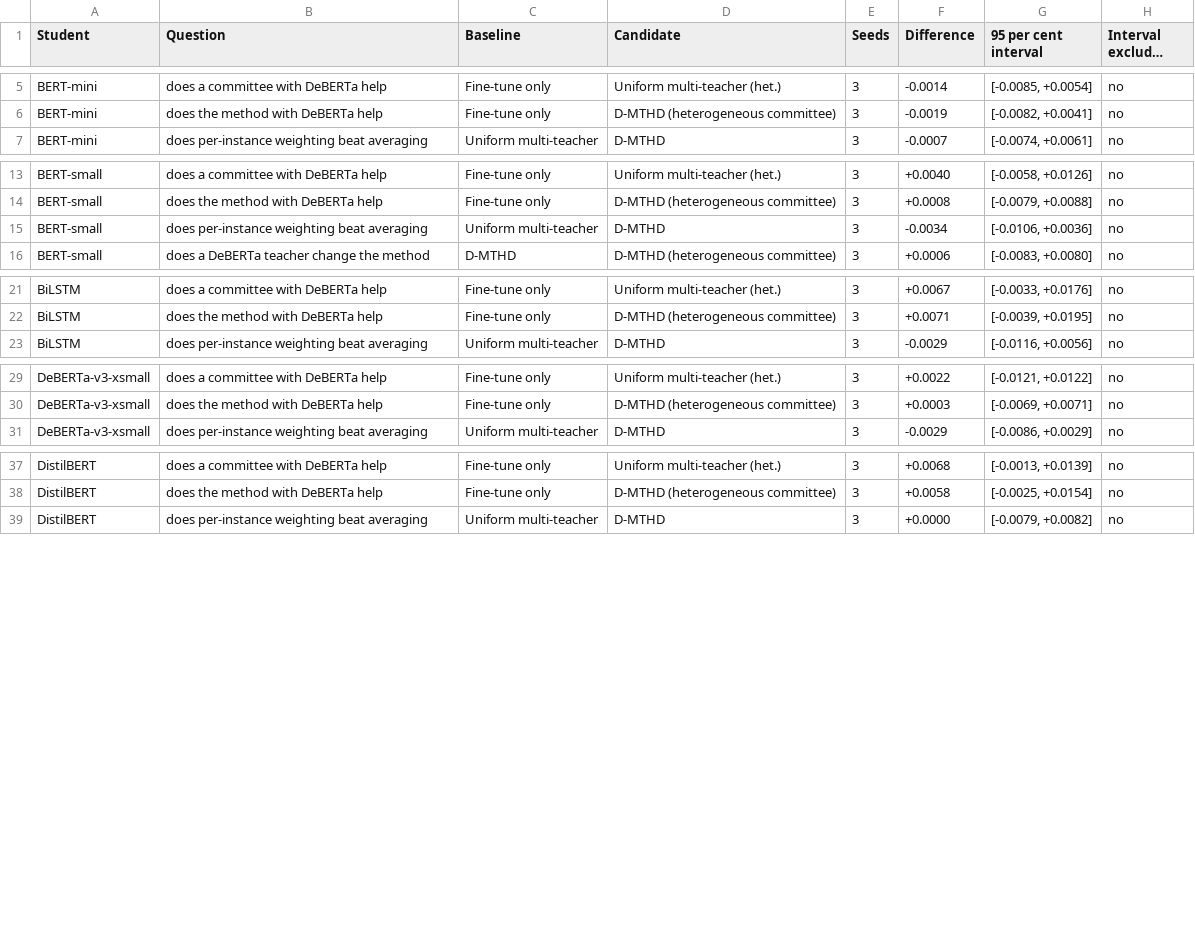
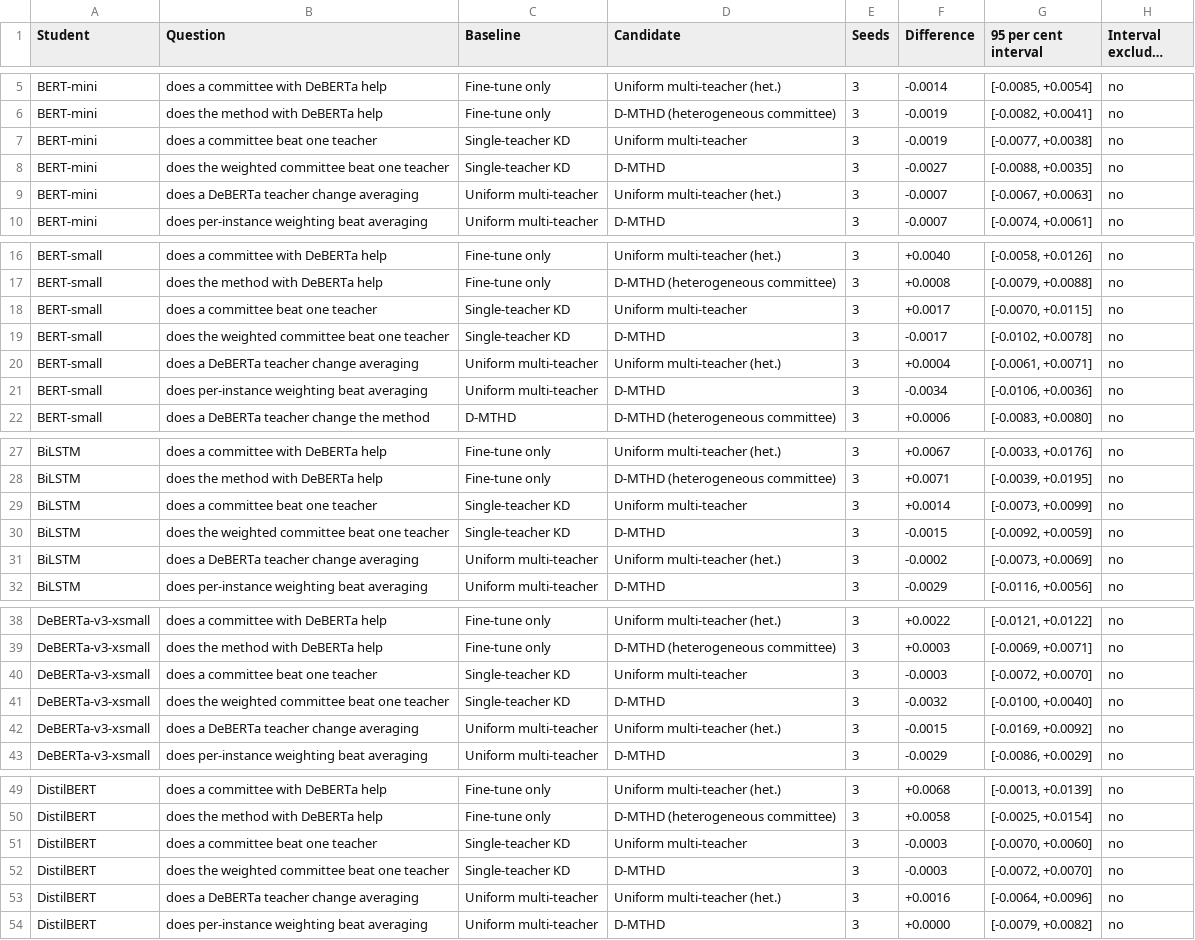
Before and after one commit to mahdihasanshadi/THESIS, a CSV file: paper/tables/significance.csv, drawn as a sheet; only a part is shown, gaps mark what is left out; long unchanged cells end in …; the diff names each change by its address in the sheet, - before the commit and + after, or states it on an @@ line.

Commit message:
Why the weighting had nothing to weigh: reliability read where every teacher memorised the label
- significance: committee against single-teacher rows, and DeBERTa against the homogeneous committee under averaging (66 comparisons)
- scripts/teacher_ensemble.py: the committee scored from saved test probabilities, every gold-free combination, the oracle, and a cross-validated stacked gate
- DECISIONS F28 to F30: in-sample reliability, the committee's unreceived 0.5 to 0.8 points, and the Kaggle students' slower first epoch

```diff
--- a/paper/tables/significance.csv
+++ b/paper/tables/significance.csv
+row 7: BERT-mini | does a committee beat one teacher | Single-teacher KD | Uniform multi-teacher | 3 | -0.0019 | [-0.0077, +0.0038] | no
+row 8: BERT-mini | does the weighted committee beat one teacher | Single-teacher KD | D-MTHD | 3 | -0.0027 | [-0.0088, +0.0035] | no
+row 9: BERT-mini | does a DeBERTa teacher change averaging | Uniform multi-teacher | Uniform multi-teacher (het.) | 3 | -0.0007 | [-0.0067, +0.0063] | no
+row 18: BERT-small | does a committee beat one teacher | Single-teacher KD | Uniform multi-teacher | 3 | +0.0017 | [-0.0070, +0.0115] | no
+row 19: BERT-small | does the weighted committee beat one teacher | Single-teacher KD | D-MTHD | 3 | -0.0017 | [-0.0102, +0.0078] | no
+row 20: BERT-small | does a DeBERTa teacher change averaging | Uniform multi-teacher | Uniform multi-teacher (het.) | 3 | +0.0004 | [-0.0061, +0.0071] | no
+row 29: BiLSTM | does a committee beat one teacher | Single-teacher KD | Uniform multi-teacher | 3 | +0.0014 | [-0.0073, +0.0099] | no
+row 30: BiLSTM | does the weighted committee beat one teacher | Single-teacher KD | D-MTHD | 3 | -0.0015 | [-0.0092, +0.0059] | no
+row 31: BiLSTM | does a DeBERTa teacher change averaging | Uniform multi-teacher | Uniform multi-teacher (het.) | 3 | -0.0002 | [-0.0073, +0.0069] | no
+row 40: DeBERTa-v3-xsmall | does a committee beat one teacher | Single-teacher KD | Uniform multi-teacher | 3 | -0.0003 | [-0.0072, +0.0070] | no
+row 41: DeBERTa-v3-xsmall | does the weighted committee beat one teacher | Single-teacher KD | D-MTHD | 3 | -0.0032 | [-0.0100, +0.0040] | no
+row 42: DeBERTa-v3-xsmall | does a DeBERTa teacher change averaging | Uniform multi-teacher | Uniform multi-teacher (het.) | 3 | -0.0015 | [-0.0169, +0.0092] | no
+row 51: DistilBERT | does a committee beat one teacher | Single-teacher KD | Uniform multi-teacher | 3 | -0.0003 | [-0.0070, +0.0060] | no
+row 52: DistilBERT | does the weighted committee beat one teacher | Single-teacher KD | D-MTHD | 3 | -0.0003 | [-0.0072, +0.0070] | no
+row 53: DistilBERT | does a DeBERTa teacher change averaging | Uniform multi-teacher | Uniform multi-teacher (het.) | 3 | +0.0016 | [-0.0064, +0.0096] | no
```
Also changed, not shown: 5 other files.
